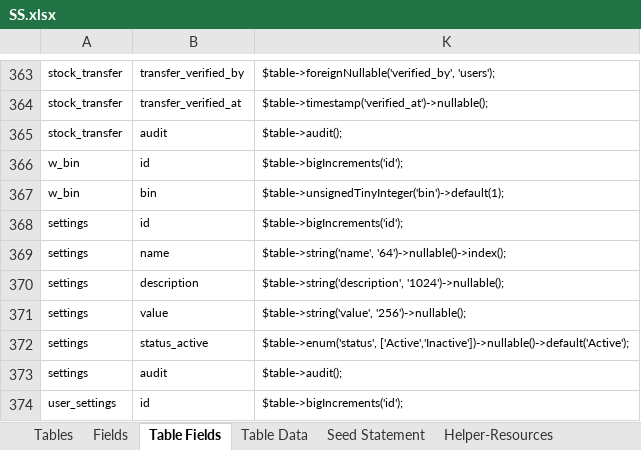
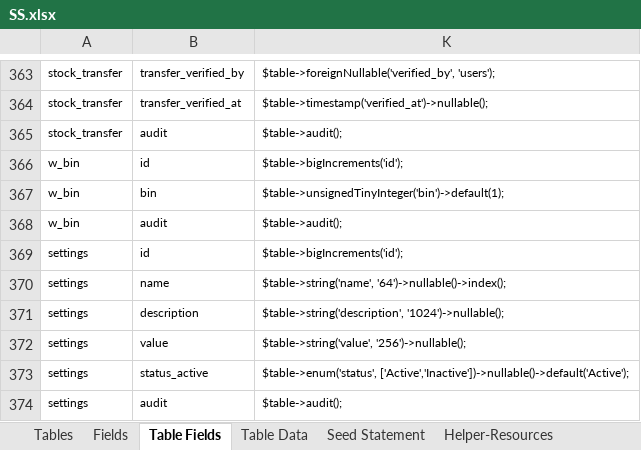
Before and after one commit to MilestoneInnovativeTechnologies/DD, an Excel workbook: SS.xlsx, sheet Table Fields, drawn as a sheet; only a part is shown, gaps mark what is left out; the shorter side is filled out with more unchanged rows; values as stored, in another font and other column widths than the file's, no borders; conditional formats and table styles not drawn; the diff names each change by its address in the sheet, - before the commit and + after, or states it on an @@ line.

Commit message:
Timestamps added to wbin

```diff
--- a/SS.xlsx (sheet Table Fields)
+++ b/SS.xlsx (sheet Table Fields)
+row 368: w_bin | audit | $table->audit();
```
Also changed, not shown: sheet Fields, hidden cells.
